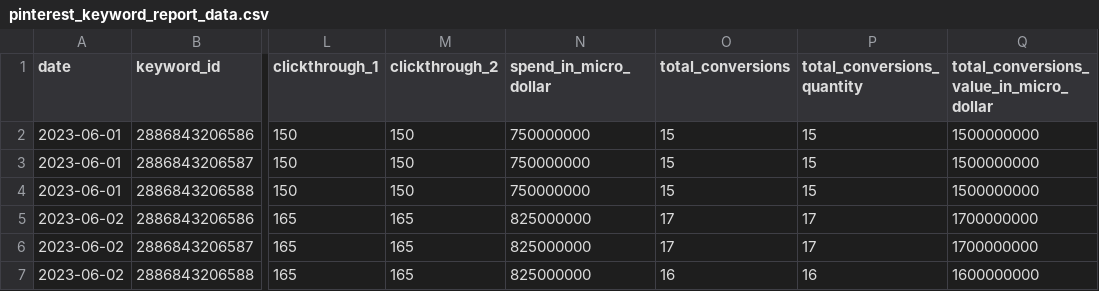
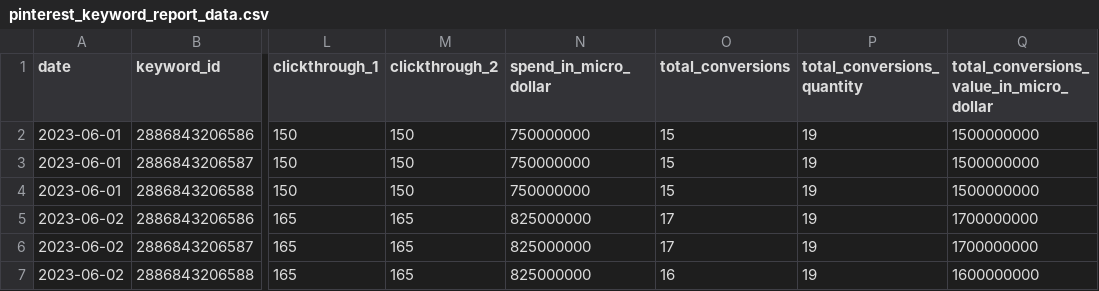
Before and after one commit to fivetran/dbt_pinterest, a CSV file: integration_tests/seeds/pinterest_keyword_report_data.csv, drawn as a sheet; only a part is shown, gaps mark what is left out; the diff names each change by its address in the sheet, - before the commit and + after, or states it on an @@ line.

```diff
--- a/integration_tests/seeds/pinterest_keyword_report_data.csv
+++ b/integration_tests/seeds/pinterest_keyword_report_data.csv
-P2:P4 (total_conversions_quantity): 15
+P2:P4 (total_conversions_quantity): 19
-P5:P6 (total_conversions_quantity): 17
+P5:P6 (total_conversions_quantity): 19
-P7 (total_conversions_quantity): 16
+P7 (total_conversions_quantity): 19
```
Also changed, not shown: integration_tests/seeds/pinterest_ad_group_report_data.csv, integration_tests/seeds/pinterest_advertiser_report_data.csv, 2 other files.
